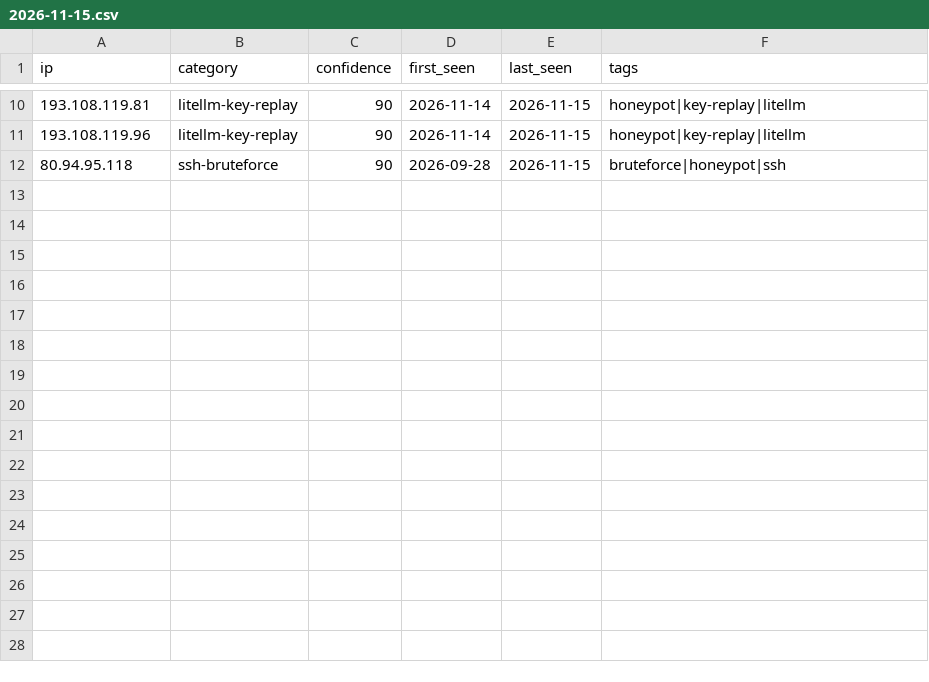
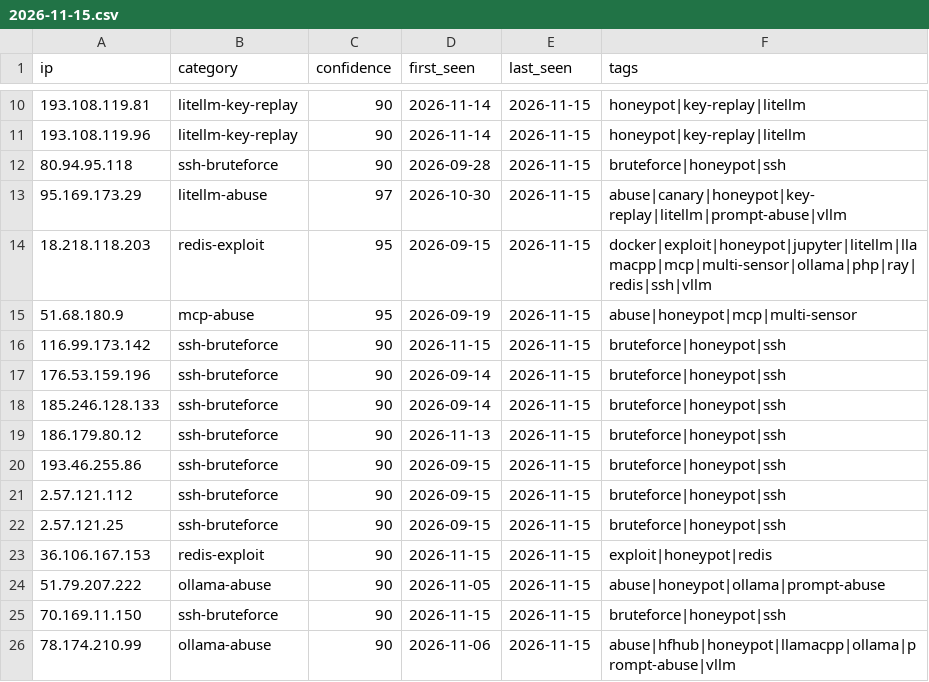
Before and after one commit to Zikmadol/trapline-ioc, a CSV file: daily/2026-11-15.csv, drawn as a sheet; only a part is shown, gaps mark what is left out; the diff names each change by its address in the sheet, - before the commit and + after, or states it on an @@ line.

```diff
--- a/daily/2026-11-15.csv
+++ b/daily/2026-11-15.csv
+row 13: 95.169.173.29 | litellm-abuse | 97 | 2026-10-30 | 2026-11-15 | abuse|canary|honeypot|key-replay|litellm|prompt-abuse|vllm
+row 14: 18.218.118.203 | redis-exploit | 95 | 2026-09-15 | 2026-11-15 | docker|exploit|honeypot|jupyter|litellm|llamacpp|mcp|multi-sensor|ollama|php|ray|redis|ssh|vllm
+row 15: 51.68.180.9 | mcp-abuse | 95 | 2026-09-19 | 2026-11-15 | abuse|honeypot|mcp|multi-sensor
+row 16: 116.99.173.142 | ssh-bruteforce | 90 | 2026-11-15 | 2026-11-15 | bruteforce|honeypot|ssh
+row 17: 176.53.159.196 | ssh-bruteforce | 90 | 2026-09-14 | 2026-11-15 | bruteforce|honeypot|ssh
+row 18: 185.246.128.133 | ssh-bruteforce | 90 | 2026-09-14 | 2026-11-15 | bruteforce|honeypot|ssh
+row 19: 186.179.80.12 | ssh-bruteforce | 90 | 2026-11-13 | 2026-11-15 | bruteforce|honeypot|ssh
+row 20: 193.46.255.86 | ssh-bruteforce | 90 | 2026-09-15 | 2026-11-15 | bruteforce|honeypot|ssh
+row 21: 2.57.121.112 | ssh-bruteforce | 90 | 2026-09-15 | 2026-11-15 | bruteforce|honeypot|ssh
+row 22: 2.57.121.25 | ssh-bruteforce | 90 | 2026-09-15 | 2026-11-15 | bruteforce|honeypot|ssh
+row 23: 36.106.167.153 | redis-exploit | 90 | 2026-11-15 | 2026-11-15 | exploit|honeypot|redis
+row 24: 51.79.207.222 | ollama-abuse | 90 | 2026-11-05 | 2026-11-15 | abuse|honeypot|ollama|prompt-abuse
+row 25: 70.169.11.150 | ssh-bruteforce | 90 | 2026-11-15 | 2026-11-15 | bruteforce|honeypot|ssh
+row 26: 78.174.210.99 | ollama-abuse | 90 | 2026-11-06 | 2026-11-15 | abuse|hfhub|honeypot|llamacpp|ollama|prompt-abuse|vllm
```
Also changed, not shown: feeds/ai-infra.csv, feeds/all-observed.csv, 14 other files.
